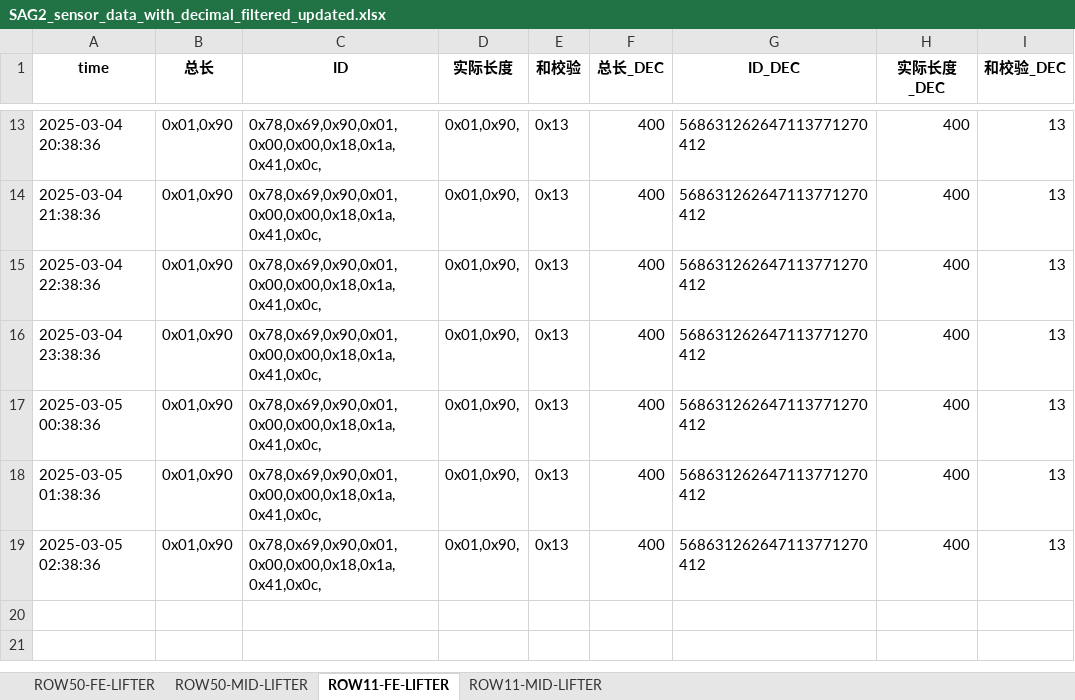
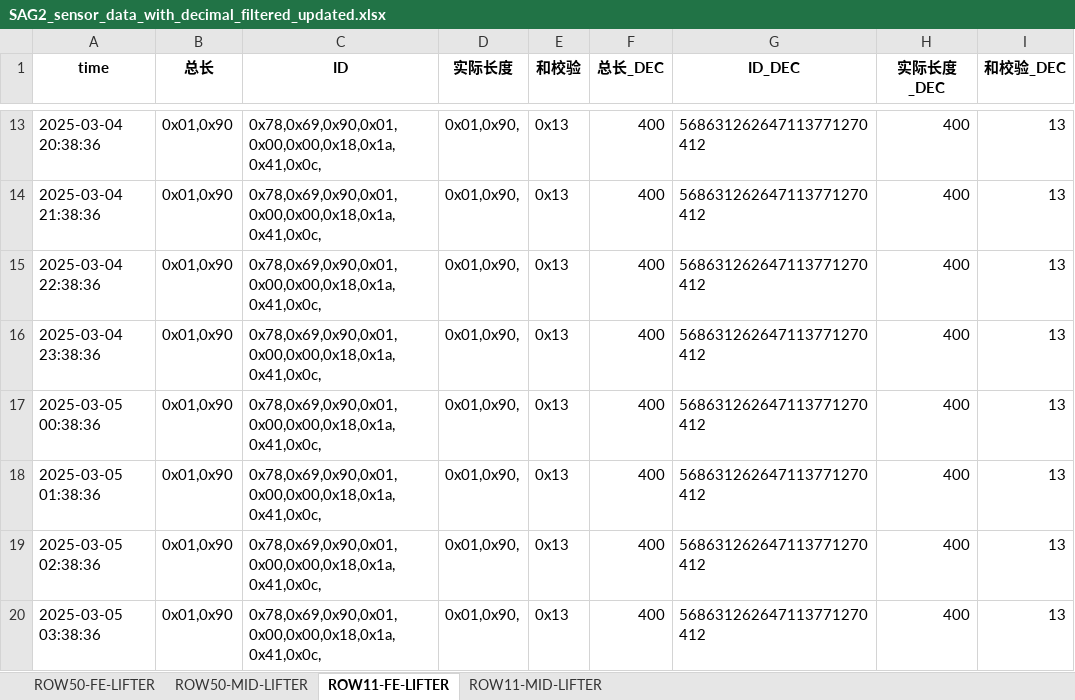
Before and after one commit to weichencsu/amman2503, an Excel workbook: SAG2_sensor_data_with_decimal_filtered_updated.xlsx, sheet ROW11-FE-LIFTER, drawn as a sheet; only a part is shown, gaps mark what is left out; values as stored, in another font and other column widths than the file's, no borders; the diff names each change by its address in the sheet, - before the commit and + after, or states it on an @@ line.

Commit message:
批量上传sensorCSV文件

```diff
--- a/SAG2_sensor_data_with_decimal_filtered_updated.xlsx (sheet ROW11-FE-LIFTER)
+++ b/SAG2_sensor_data_with_decimal_filtered_updated.xlsx (sheet ROW11-FE-LIFTER)
+row 20: 2025-03-05 03:38:36 | 0x01,0x90 | 0x78,0x69,0x90,0x01,0x00,0x00,0x18,0x1a,0x41,0x0c, | 0x01,0x90, | 0x13 | 400 | 568631262647113771270412 | 400 | 13
```
Also changed, not shown: sheet ROW11-MID-LIFTER.
